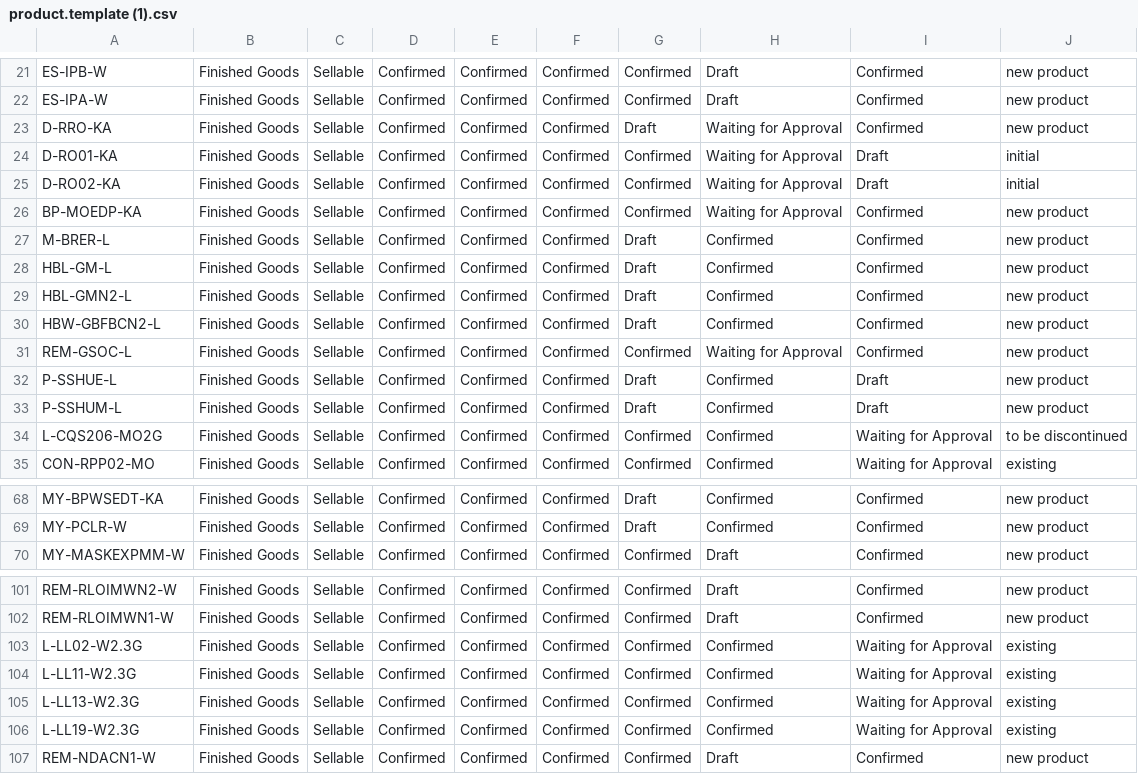
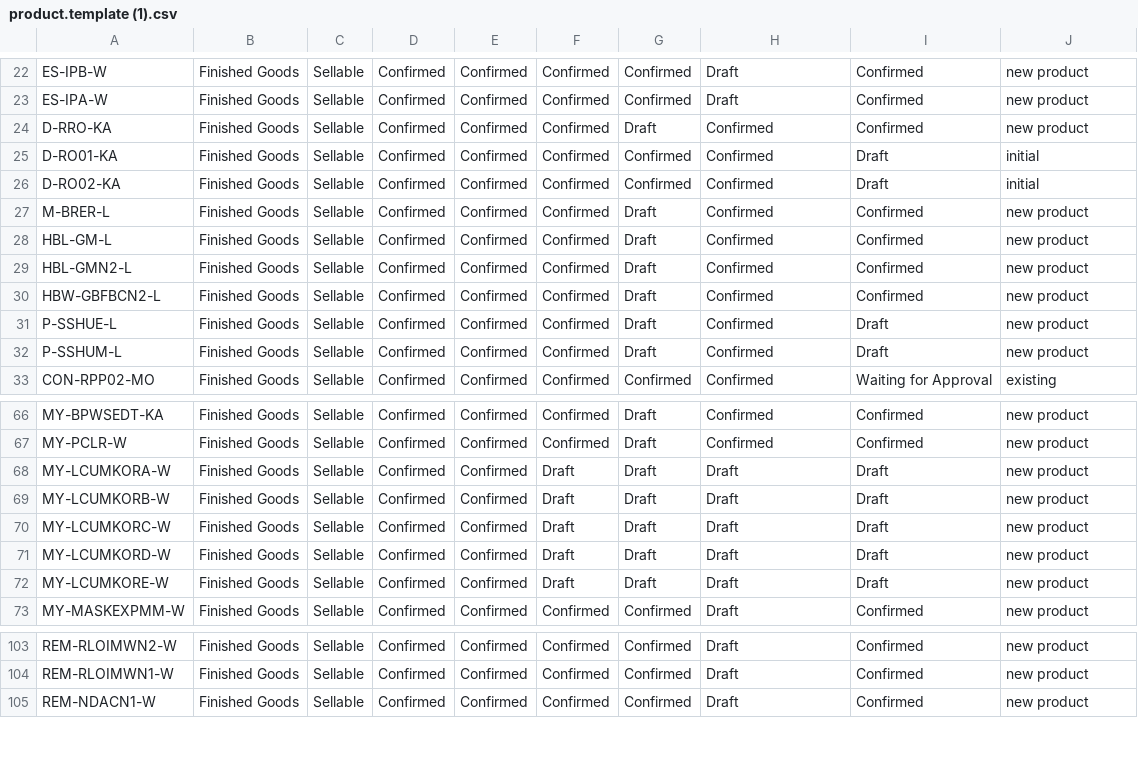
Before and after one commit to DekyHairudin/Deky, a CSV file: FM MP/product.template (1).csv, drawn as a sheet; only a part is shown, gaps mark what is left out; the diff covers the shown part only.

```diff
--- a/FM MP/product.template (1).csv
+++ b/FM MP/product.template (1).csv
@@ -22,6 +23,5 @@
 "ES-IPA-W","Finished Goods","Sellable","Confirmed","Confirmed","Confirmed","Confirmed","Draft","Confirmed","new product"
-"D-RRO-KA","Finished Goods","Sellable","Confirmed","Confirmed","Confirmed","Draft","Waiting for Approval","Confirmed","new product"
-"D-RO01-KA","Finished Goods","Sellable","Confirmed","Confirmed","Confirmed","Confirmed","Waiting for Approval","Draft","initial"
-"D-RO02-KA","Finished Goods","Sellable","Confirmed","Confirmed","Confirmed","Confirmed","Waiting for Approval","Draft","initial"
-"BP-MOEDP-KA","Finished Goods","Sellable","Confirmed","Confirmed","Confirmed","Confirmed","Waiting for Approval","Confirmed","new product"
+"D-RRO-KA","Finished Goods","Sellable","Confirmed","Confirmed","Confirmed","Draft","Confirmed","Confirmed","new product"
+"D-RO01-KA","Finished Goods","Sellable","Confirmed","Confirmed","Confirmed","Confirmed","Confirmed","Draft","initial"
+"D-RO02-KA","Finished Goods","Sellable","Confirmed","Confirmed","Confirmed","Confirmed","Confirmed","Draft","initial"
 "M-BRER-L","Finished Goods","Sellable","Confirmed","Confirmed","Confirmed","Draft","Confirmed","Confirmed","new product"
@@ -30,6 +30,4 @@
 "HBW-GBFBCN2-L","Finished Goods","Sellable","Confirmed","Confirmed","Confirmed","Draft","Confirmed","Confirmed","new product"
-"REM-GSOC-L","Finished Goods","Sellable","Confirmed","Confirmed","Confirmed","Confirmed","Waiting for Approval","Confirmed","new product"
 "P-SSHUE-L","Finished Goods","Sellable","Confirmed","Confirmed","Confirmed","Draft","Confirmed","Draft","new product"
 "P-SSHUM-L","Finished Goods","Sellable","Confirmed","Confirmed","Confirmed","Draft","Confirmed","Draft","new product"
-"L-CQS206-MO2G","Finished Goods","Sellable","Confirmed","Confirmed","Confirmed","Confirmed","Confirmed","Waiting for Approval","to be discontinued"
 "CON-RPP02-MO","Finished Goods","Sellable","Confirmed","Confirmed","Confirmed","Confirmed","Confirmed","Waiting for Approval","existing"
@@ -69,2 +67,7 @@
 "MY-PCLR-W","Finished Goods","Sellable","Confirmed","Confirmed","Confirmed","Draft","Confirmed","Confirmed","new product"
+"MY-LCUMKORA-W","Finished Goods","Sellable","Confirmed","Confirmed","Draft","Draft","Draft","Draft","new product"
+"MY-LCUMKORB-W","Finished Goods","Sellable","Confirmed","Confirmed","Draft","Draft","Draft","Draft","new product"
+"MY-LCUMKORC-W","Finished Goods","Sellable","Confirmed","Confirmed","Draft","Draft","Draft","Draft","new product"
+"MY-LCUMKORD-W","Finished Goods","Sellable","Confirmed","Confirmed","Draft","Draft","Draft","Draft","new product"
+"MY-LCUMKORE-W","Finished Goods","Sellable","Confirmed","Confirmed","Draft","Draft","Draft","Draft","new product"
 "MY-MASKEXPMM-W","Finished Goods","Sellable","Confirmed","Confirmed","Confirmed","Confirmed","Draft","Confirmed","new product"
@@ -102,6 +104,2 @@
 "REM-RLOIMWN1-W","Finished Goods","Sellable","Confirmed","Confirmed","Confirmed","Confirmed","Draft","Confirmed","new product"
-"L-LL02-W2.3G","Finished Goods","Sellable","Confirmed","Confirmed","Confirmed","Confirmed","Confirmed","Waiting for Approval","existing"
-"L-LL11-W2.3G","Finished Goods","Sellable","Confirmed","Confirmed","Confirmed","Confirmed","Confirmed","Waiting for Approval","existing"
-"L-LL13-W2.3G","Finished Goods","Sellable","Confirmed","Confirmed","Confirmed","Confirmed","Confirmed","Waiting for Approval","existing"
-"L-LL19-W2.3G","Finished Goods","Sellable","Confirmed","Confirmed","Confirmed","Confirmed","Confirmed","Waiting for Approval","existing"
 "REM-NDACN1-W","Finished Goods","Sellable","Confirmed","Confirmed","Confirmed","Confirmed","Draft","Confirmed","new product"
```
Also changed, not shown: 2 added rows, 3 removed rows and 8 edited cells elsewhere in this file, FM MP/mrp.bom (1).csv, FM MP/product.template (4).csv, 13 other files.
